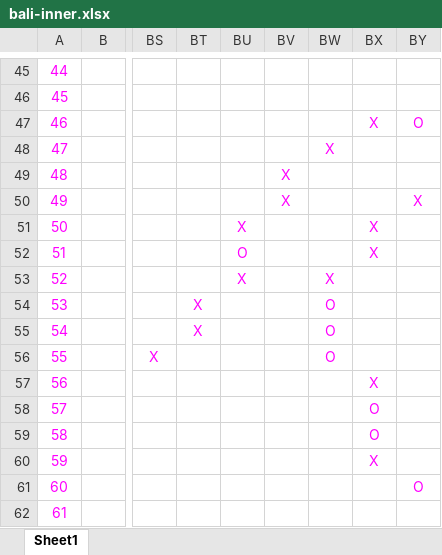
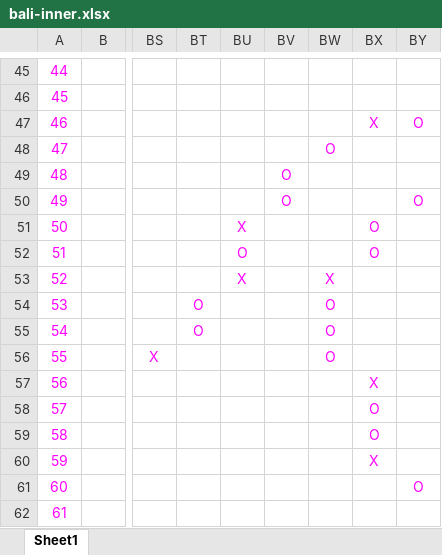
Before and after one commit to HambaNitho/Grafika-UTS, an Excel workbook: map/bali-inner.xlsx, sheet Sheet1, drawn as a sheet; only a part is shown, gaps mark what is left out; values as stored, in another font and other column widths than the file's, no borders; the diff names each change by its address in the sheet, - before the commit and + after, or states it on an @@ line.

```diff
--- a/map/bali-inner.xlsx (sheet Sheet1)
+++ b/map/bali-inner.xlsx (sheet Sheet1)
-BW48: X
+BW48: O
-BV49:BV50: X
+BV49:BV50: O
-BY50: X
+BY50: O
-BX51:BX52: X
+BX51:BX52: O
-BT54:BT55: X
+BT54:BT55: O
```
Also changed, not shown: 16 other files.
